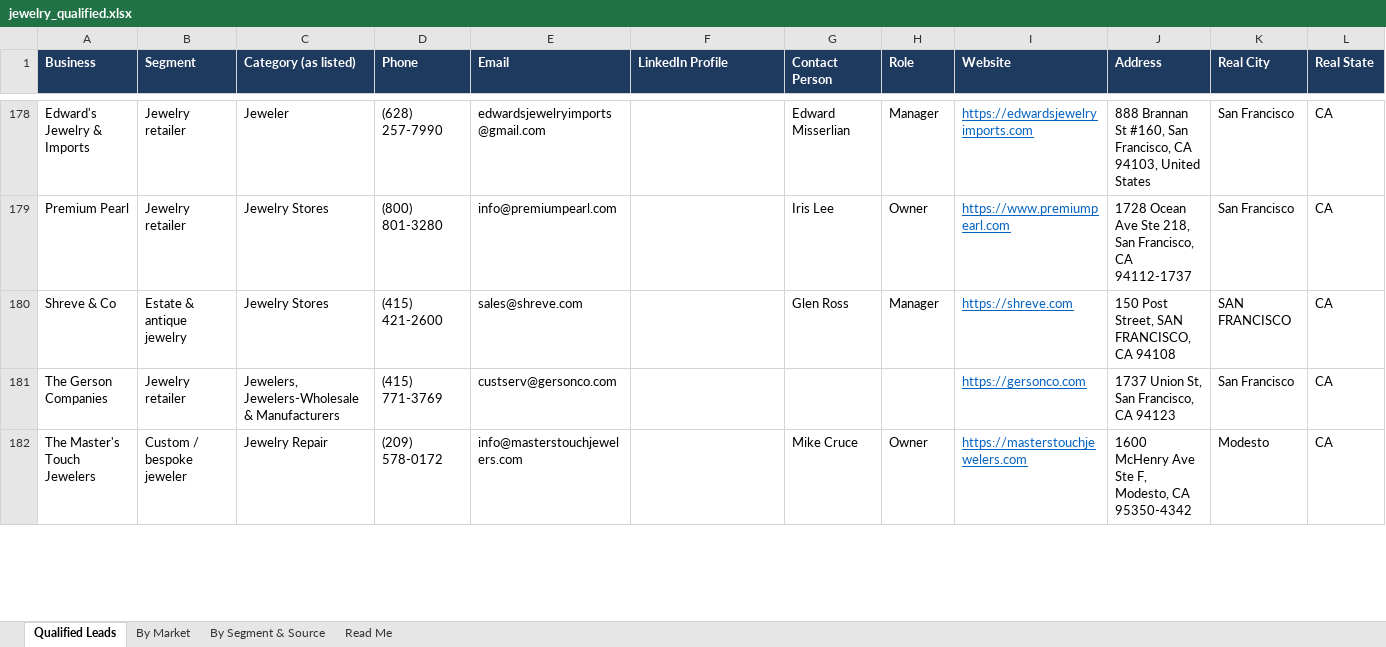
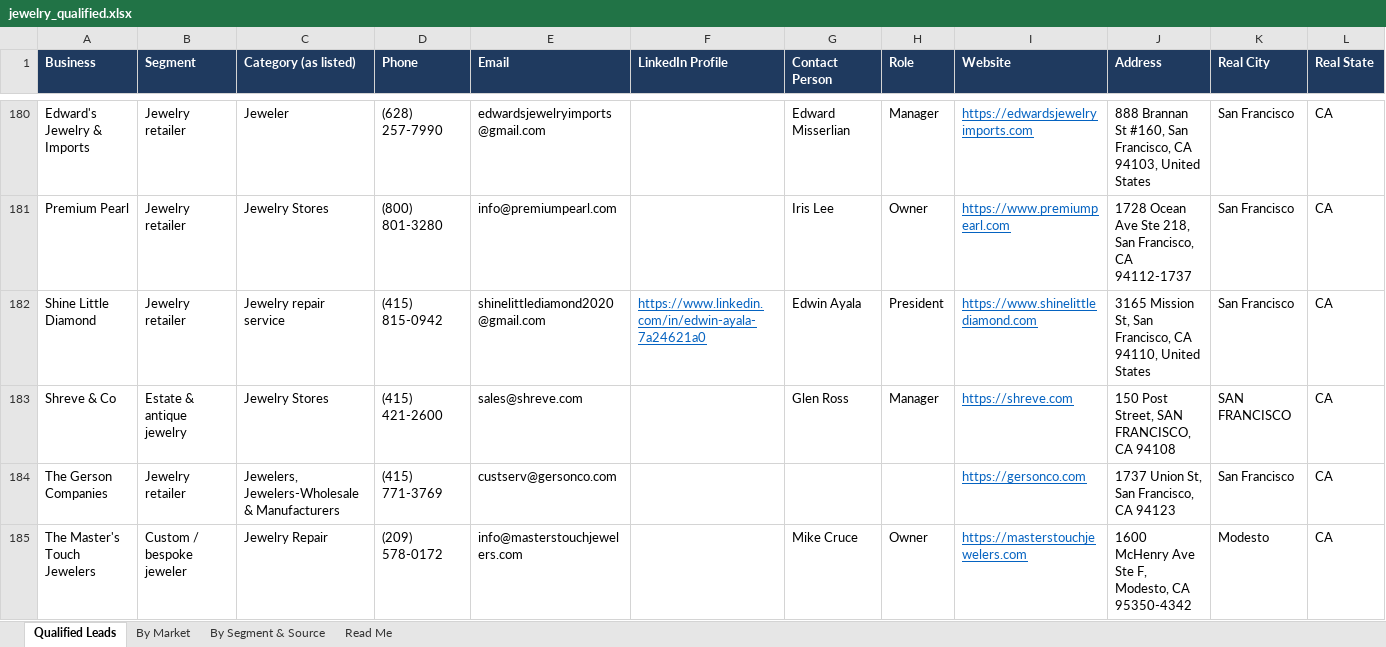
Before and after one commit to riyaansheth/claude-cloud, an Excel workbook: leadrun_jewelry/jewelry_qualified.xlsx, sheet Qualified Leads, drawn as a sheet; only a part is shown, gaps mark what is left out; values as stored, in another font and other column widths than the file's, no borders; rows hold the shown columns only; the diff covers the shown part only; the diff names each change by its address in the sheet, - before the commit and + after, or states it on an @@ line.

```diff
--- a/leadrun_jewelry/jewelry_qualified.xlsx (sheet Qualified Leads)
+++ b/leadrun_jewelry/jewelry_qualified.xlsx (sheet Qualified Leads)
+row 182: Shine Little Diamond | Jewelry retailer | Jewelry repair service | (415) 815-0942 | shinelittlediamond2020@gmail.com | https://www.linkedin.com/in/edwin-ayala-7a24621a0 | Edwin Ayala | President | https://www.shinelittlediamond.com | 3165 Mission St, San Francisco, CA 94110, United States | San Francisco | CA
```
Also changed, not shown: 10 added rows, 1 removed row and 10 edited cells elsewhere in this sheet, sheet By Market, sheet By Segment & Source, sheet Read Me, 3 other files.
